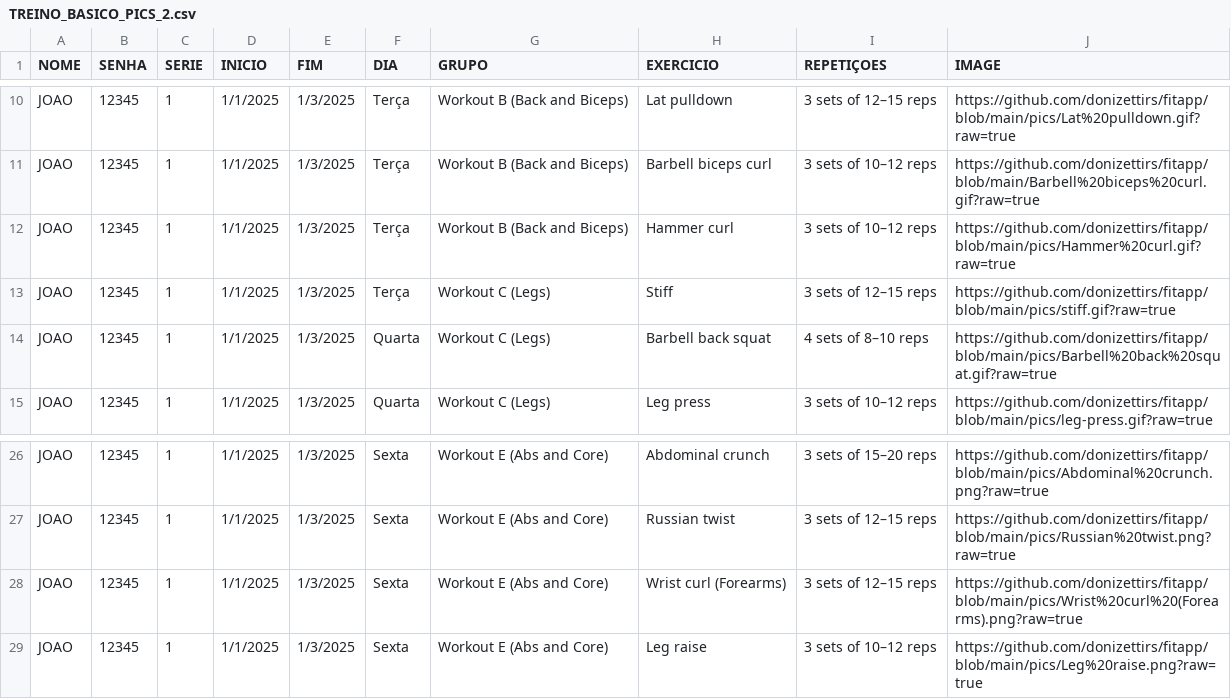
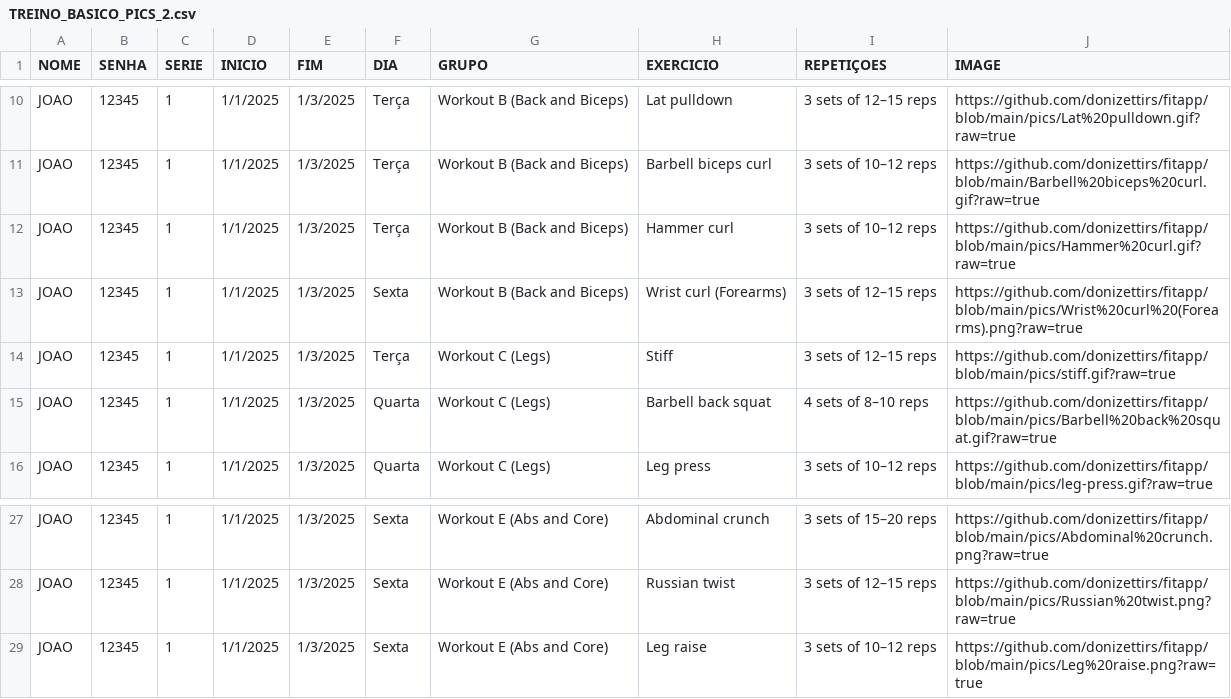
Before and after one commit to donizettirs/fitapp, a CSV file: TREINO_BASICO_PICS_2.csv, drawn as a sheet; only a part is shown, gaps mark what is left out; removed rows and columns are numbered as before the commit, all else as after; the diff names each change by its address in the sheet, - before the commit and + after, or states it on an @@ line.

Commit message:
Add files via upload

```diff
--- a/TREINO_BASICO_PICS_2.csv
+++ b/TREINO_BASICO_PICS_2.csv
+row 13: JOAO | 12345 | 1 | 1/1/2025 | 1/3/2025 | Sexta | Workout B (Back and Biceps) | Wrist curl (Forearms) | 3 sets of 12–15 reps | https://github.com/donizettirs/fitapp/blob/main/pics/Wrist%20curl%20(Forearms).png?raw=true
-row 28: JOAO | 12345 | 1 | 1/1/2025 | 1/3/2025 | Sexta | Workout E (Abs and Core) | Wrist curl (Forearms) | 3 sets of 12–15 reps | https://github.com/donizettirs/fitapp/blob/main/pics/Wrist%20curl%20(Forearms).png?raw=true
```
